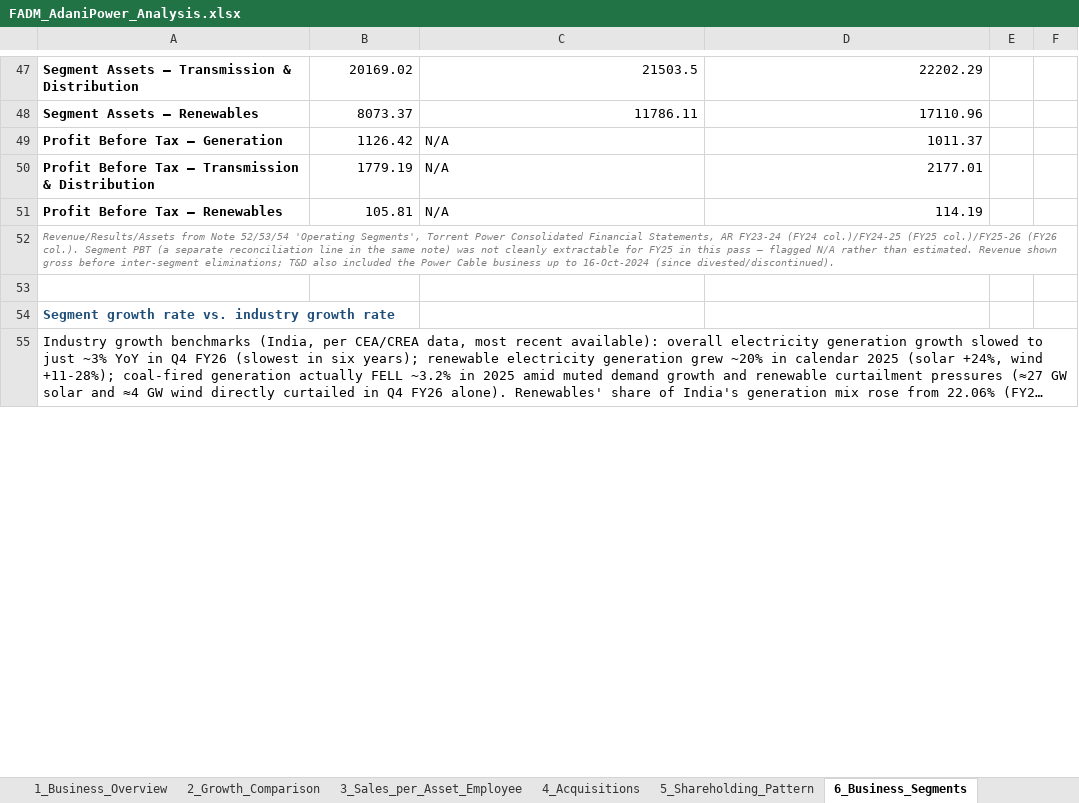
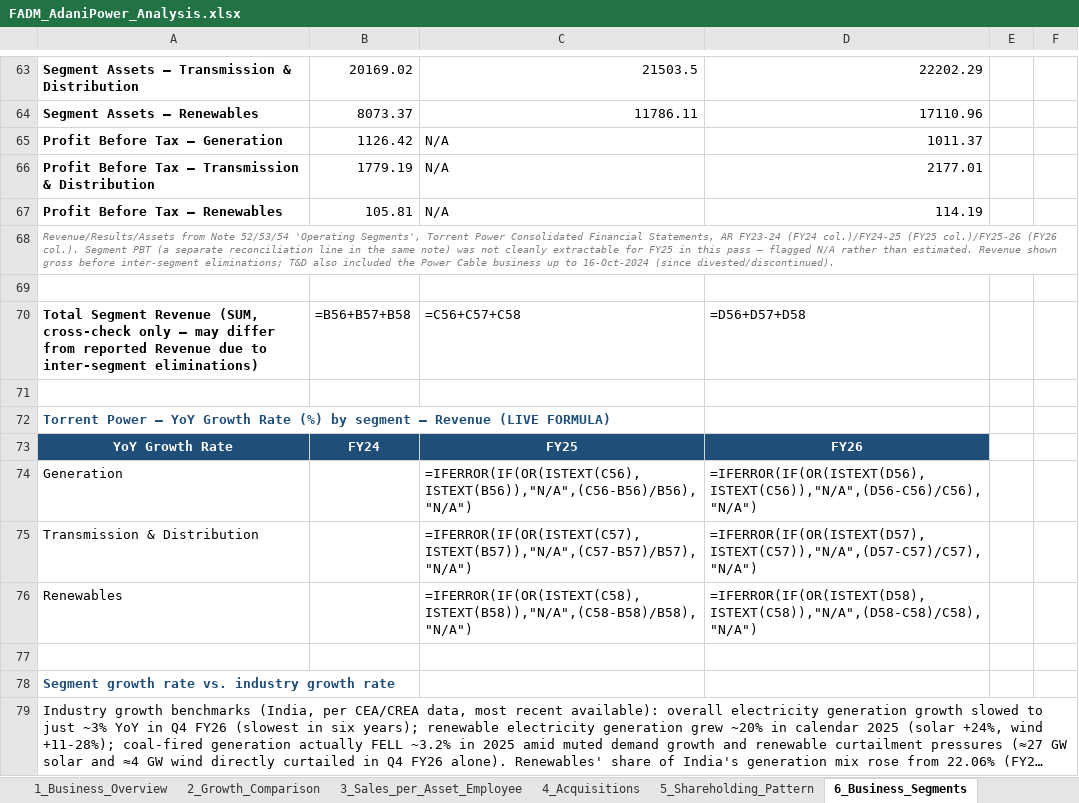
Before and after one commit to adityaranjith-web/FADM-, an Excel workbook: FADM_AdaniPower_Analysis.xlsx, sheet 6_Business_Segments, drawn as a sheet; only a part is shown, gaps mark what is left out; long unchanged cells end in …; values as stored, in another font and other column widths than the file's, no borders; formulas without a stored value are shown as written; charts and pictures not drawn; the diff covers the shown part only; the diff names each change by its address in the sheet, - before the commit and + after, or states it on an @@ line.

```diff
--- a/FADM_AdaniPower_Analysis.xlsx (sheet 6_Business_Segments)
+++ b/FADM_AdaniPower_Analysis.xlsx (sheet 6_Business_Segments)
+row 69: (empty)
+row 70: Total Segment Revenue (SUM, cross-check only — may differ from reported Revenue due to inter-segment eliminations) | =B56+B57+B58 | =C56+C57+C58 | =D56+D57+D58
+row 71: (empty)
+row 72: Torrent Power — YoY Growth Rate (%) by segment — Revenue (LIVE FORMULA)
+row 73: YoY Growth Rate | FY24 | FY25 | FY26
+row 74: Generation |  | =IFERROR(IF(OR(ISTEXT(C56),ISTEXT(B56)),"N/A",(C56-B56)/B56),"N/A") | =IFERROR(IF(OR(ISTEXT(D56),ISTEXT(C56)),"N/A",(D56-C56)/C56),"N/A")
+row 75: Transmission & Distribution |  | =IFERROR(IF(OR(ISTEXT(C57),ISTEXT(B57)),"N/A",(C57-B57)/B57),"N/A") | =IFERROR(IF(OR(ISTEXT(D57),ISTEXT(C57)),"N/A",(D57-C57)/C57),"N/A")
+row 76: Renewables |  | =IFERROR(IF(OR(ISTEXT(C58),ISTEXT(B58)),"N/A",(C58-B58)/B58),"N/A") | =IFERROR(IF(OR(ISTEXT(D58),ISTEXT(C58)),"N/A",(D58-C58)/C58),"N/A")
```
Also changed, not shown: 16 added rows elsewhere in this sheet, charts or pictures.
